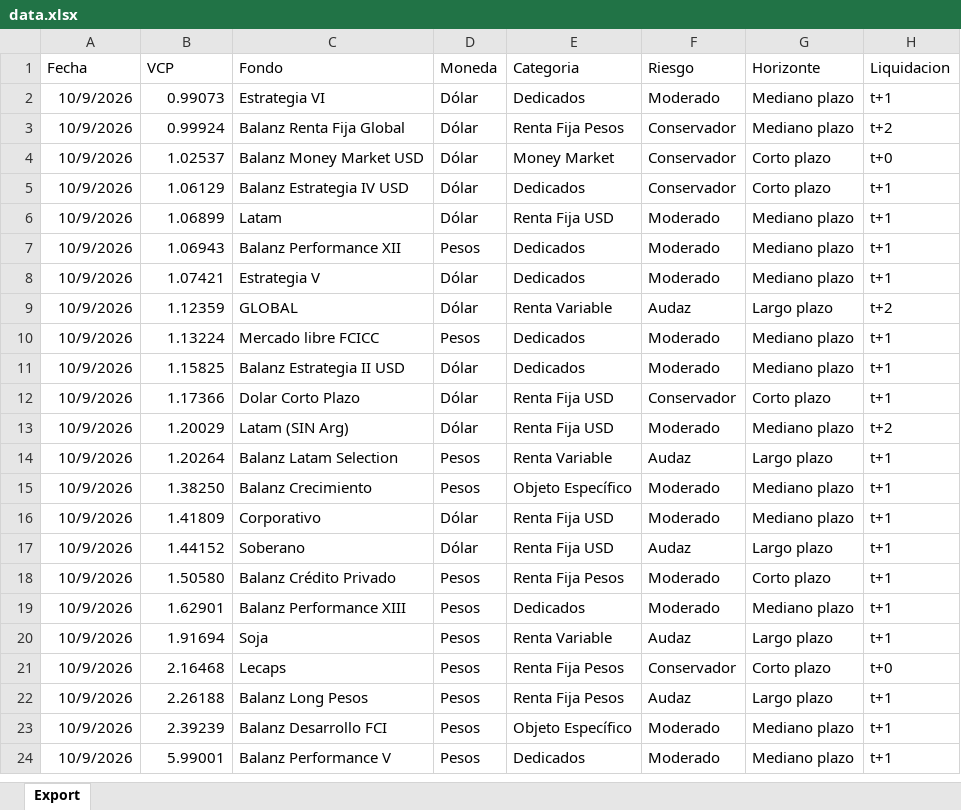
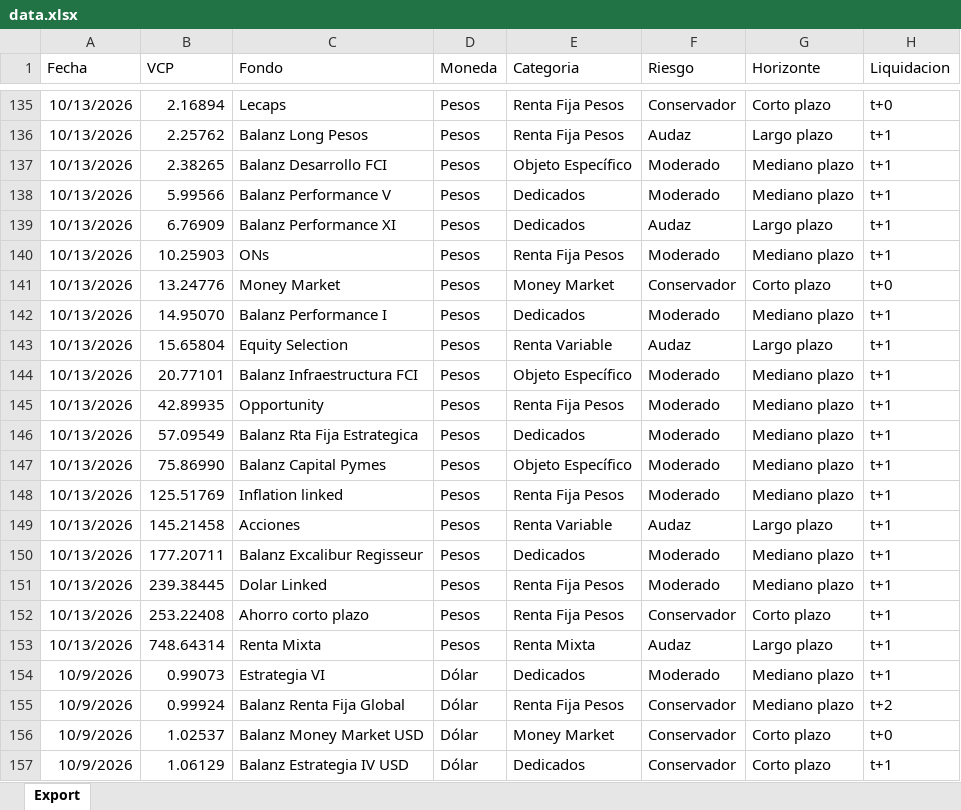
Before and after one commit to mfriedB/fondos, an Excel workbook: data.xlsx, sheet Export, drawn as a sheet; only a part is shown, gaps mark what is left out; the shorter side is filled out with more unchanged rows; values as stored, in another font and other column widths than the file's, no borders; the diff covers the shown part only; the diff names each change by its address in the sheet, - before the commit and + after, or states it on an @@ line.

Commit message:
Add files via upload

```diff
--- a/data.xlsx (sheet Export)
+++ b/data.xlsx (sheet Export)
+row 135: 10/13/2026 | 2.16894 | Lecaps | Pesos | Renta Fija Pesos | Conservador | Corto plazo | t+0
+row 136: 10/13/2026 | 2.25762 | Balanz Long Pesos | Pesos | Renta Fija Pesos | Audaz | Largo plazo | t+1
+row 137: 10/13/2026 | 2.38265 | Balanz Desarrollo FCI | Pesos | Objeto Específico | Moderado | Mediano plazo | t+1
+row 138: 10/13/2026 | 5.99566 | Balanz Performance V | Pesos | Dedicados | Moderado | Mediano plazo | t+1
+row 139: 10/13/2026 | 6.76909 | Balanz Performance XI | Pesos | Dedicados | Audaz | Largo plazo | t+1
+row 140: 10/13/2026 | 10.25903 | ONs | Pesos | Renta Fija Pesos | Moderado | Mediano plazo | t+1
+row 141: 10/13/2026 | 13.24776 | Money Market | Pesos | Money Market | Conservador | Corto plazo | t+0
+row 142: 10/13/2026 | 14.95070 | Balanz Performance I | Pesos | Dedicados | Moderado | Mediano plazo | t+1
+row 143: 10/13/2026 | 15.65804 | Equity Selection | Pesos | Renta Variable | Audaz | Largo plazo | t+1
+row 144: 10/13/2026 | 20.77101 | Balanz Infraestructura FCI | Pesos | Objeto Específico | Moderado | Mediano plazo | t+1
+row 145: 10/13/2026 | 42.89935 | Opportunity | Pesos | Renta Fija Pesos | Moderado | Mediano plazo | t+1
+row 146: 10/13/2026 | 57.09549 | Balanz Rta Fija Estrategica | Pesos | Dedicados | Moderado | Mediano plazo | t+1
+row 147: 10/13/2026 | 75.86990 | Balanz Capital Pymes | Pesos | Objeto Específico | Moderado | Mediano plazo | t+1
+row 148: 10/13/2026 | 125.51769 | Inflation linked | Pesos | Renta Fija Pesos | Moderado | Mediano plazo | t+1
+row 149: 10/13/2026 | 145.21458 | Acciones | Pesos | Renta Variable | Audaz | Largo plazo | t+1
+row 150: 10/13/2026 | 177.20711 | Balanz Excalibur Regisseur | Pesos | Dedicados | Moderado | Mediano plazo | t+1
+row 151: 10/13/2026 | 239.38445 | Dolar Linked | Pesos | Renta Fija Pesos | Moderado | Mediano plazo | t+1
+row 152: 10/13/2026 | 253.22408 | Ahorro corto plazo | Pesos | Renta Fija Pesos | Conservador | Corto plazo | t+1
+row 153: 10/13/2026 | 748.64314 | Renta Mixta | Pesos | Renta Mixta | Audaz | Largo plazo | t+1
```
Also changed, not shown: 133 added rows elsewhere in this sheet.
